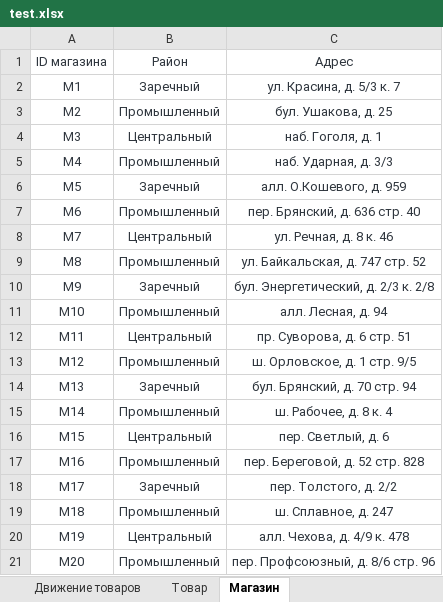
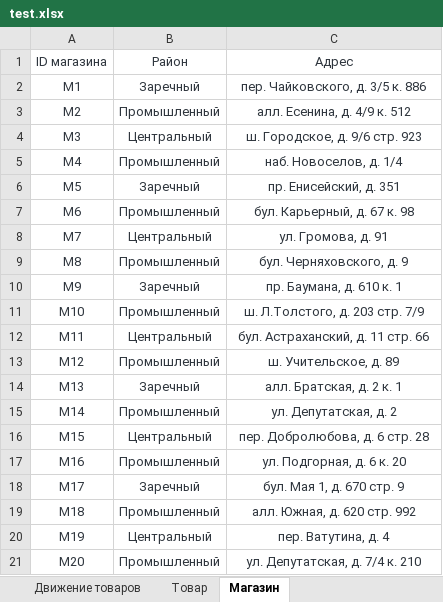
Before and after one commit to SHagitov/Study, an Excel workbook: InfEge/test.xlsx, sheet Магазин, drawn as a sheet; values as stored, in another font and other column widths than the file's, no borders; the diff names each change by its address in the sheet, - before the commit and + after, or states it on an @@ line.

```diff
--- a/InfEge/test.xlsx (sheet Магазин)
+++ b/InfEge/test.xlsx (sheet Магазин)
-C2: ул. Красина, д. 5/3 к. 7
+C2: пер. Чайковского, д. 3/5 к. 886
-C3: бул. Ушакова, д. 25
+C3: алл. Есенина, д. 4/9 к. 512
-C4: наб. Гоголя, д. 1
+C4: ш. Городское, д. 9/6 стр. 923
-C5: наб. Ударная, д. 3/3
+C5: наб. Новоселов, д. 1/4
-C6: алл. О.Кошевого, д. 959
+C6: пр. Енисейский, д. 351
-C7: пер. Брянский, д. 636 стр. 40
+C7: бул. Карьерный, д. 67 к. 98
-C8: ул. Речная, д. 8 к. 46
+C8: ул. Громова, д. 91
-C9: ул. Байкальская, д. 747 стр. 52
+C9: бул. Черняховского, д. 9
-C10: бул. Энергетический, д. 2/3 к. 2/8
+C10: пр. Баумана, д. 610 к. 1
-C11: алл. Лесная, д. 94
+C11: ш. Л.Толстого, д. 203 стр. 7/9
-C12: пр. Суворова, д. 6 стр. 51
+C12: бул. Астраханский, д. 11 стр. 66
-C13: ш. Орловское, д. 1 стр. 9/5
+C13: ш. Учительское, д. 89
-C14: бул. Брянский, д. 70 стр. 94
+C14: алл. Братская, д. 2 к. 1
-C15: ш. Рабочее, д. 8 к. 4
+C15: ул. Депутатская, д. 2
-C16: пер. Светлый, д. 6
+C16: пер. Добролюбова, д. 6 стр. 28
-C17: пер. Береговой, д. 52 стр. 828
+C17: ул. Подгорная, д. 6 к. 20
-C18: пер. Толстого, д. 2/2
+C18: бул. Мая 1, д. 670 стр. 9
-C19: ш. Сплавное, д. 247
+C19: алл. Южная, д. 620 стр. 992
-C20: алл. Чехова, д. 4/9 к. 478
+C20: пер. Ватутина, д. 4
-C21: пер. Профсоюзный, д. 8/6 стр. 96
+C21: ул. Депутатская, д. 7/4 к. 210
```
Also changed, not shown: sheet Движение товаров, sheet Товар, 9 other files.
